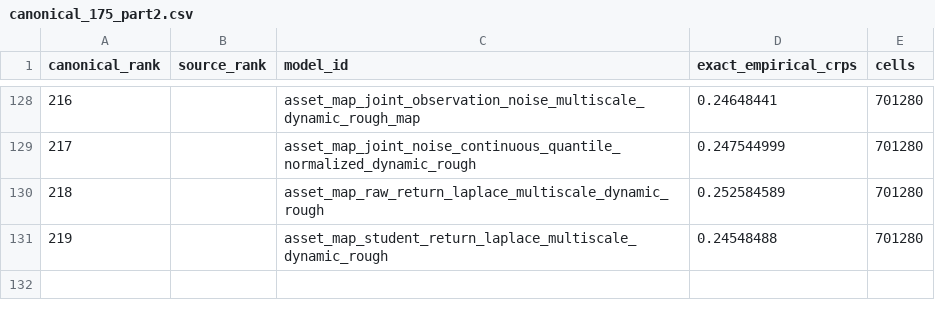
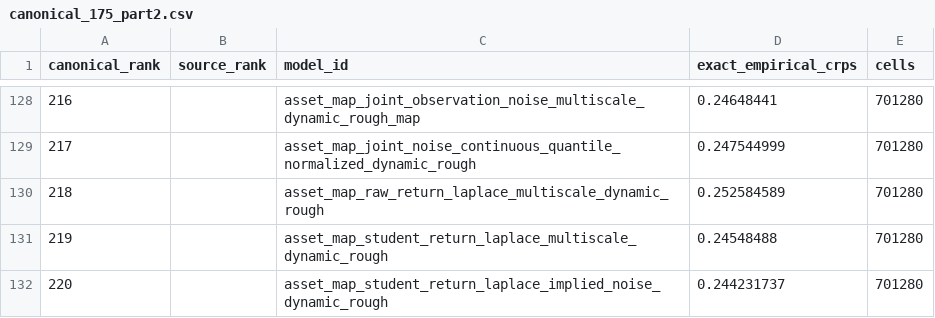
Before and after one commit to Hutch2064/Simfolio-Forecasting-Methodology, a CSV file: src/simfolio_forecasting_methodology/resources/catalogs/canonical_175_part2.csv, drawn as a sheet; only a part is shown, gaps mark what is left out.

Commit message:
Publish M220 Student-implied rough-noise full-panel breakthrough

```diff
--- a/src/simfolio_forecasting_methodology/resources/catalogs/canonical_175_part2.csv
+++ b/src/simfolio_forecasting_methodology/resources/catalogs/canonical_175_part2.csv
@@ -131 +131,2 @@ canonical_rank,source_rank,model_id,exact_empirical_crps,cells
 219,,asset_map_student_return_laplace_multiscale_dynamic_rough,0.24548488,701280
+220,,asset_map_student_return_laplace_implied_noise_dynamic_rough,0.244231737,701280
```
Also changed, not shown: 17 other files.
